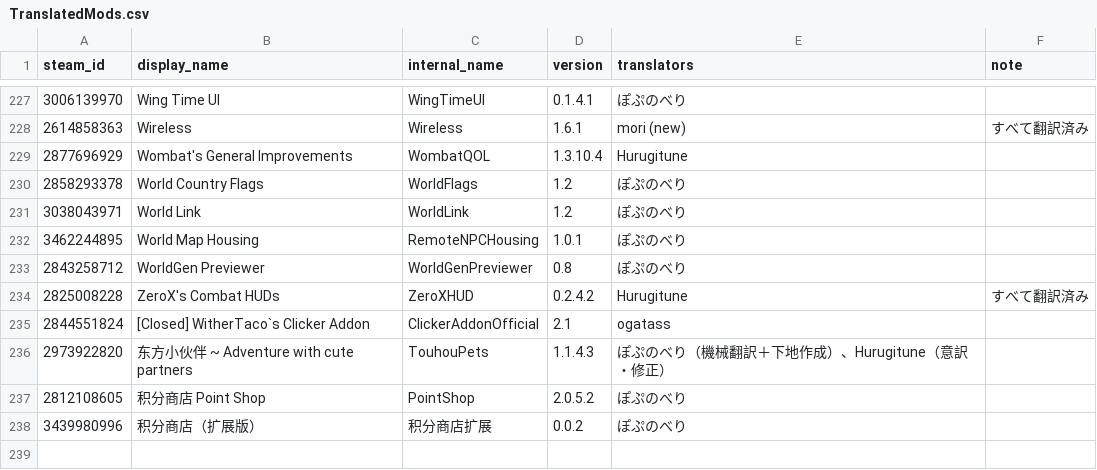
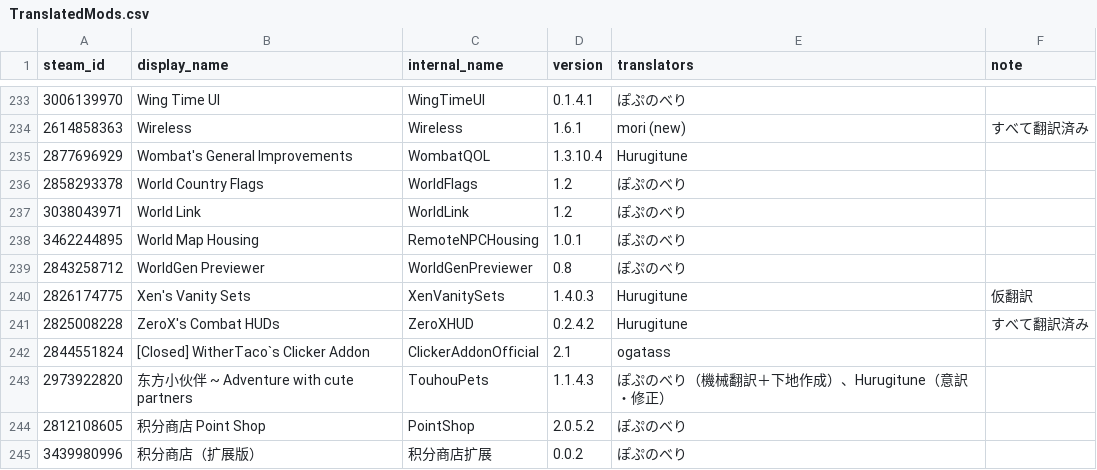
Before and after one commit to ExternalLocalizer/TMLHonyaku, a CSV file: TranslatedMods.csv, drawn as a sheet; only a part is shown, gaps mark what is left out; the diff covers the shown part only; the diff names each change by its address in the sheet, - before the commit and + after, or states it on an @@ line.

```diff
--- a/TranslatedMods.csv
+++ b/TranslatedMods.csv
+row 240: 2826174775 | Xen's Vanity Sets | XenVanitySets | 1.4.0.3 | Hurugitune | 仮翻訳
```
Also changed, not shown: 6 added rows elsewhere in this file.
